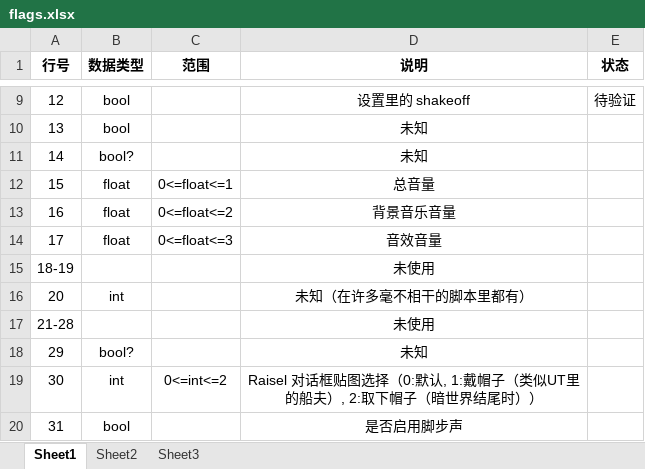
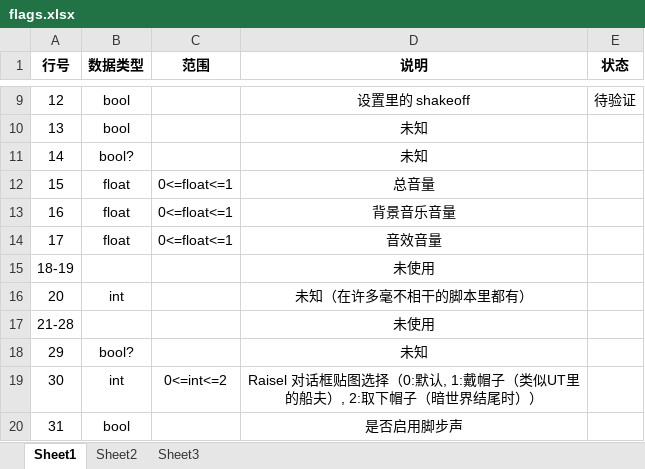
Before and after one commit to XcantloadX/deltarune-studies, an Excel workbook: flags.xlsx, sheet Sheet1, drawn as a sheet; only a part is shown, gaps mark what is left out; values as stored, in another font and other column widths than the file's, no borders; the diff names each change by its address in the sheet, - before the commit and + after, or states it on an @@ line.

Commit message:
纠正 flag[16] [17] 范围错误

```diff
--- a/flags.xlsx (sheet Sheet1)
+++ b/flags.xlsx (sheet Sheet1)
-C13 (范围): 0<=float<=2
+C13 (范围): 0<=float<=1
-C14 (范围): 0<=float<=3
+C14 (范围): 0<=float<=1
```
Also changed, not shown: 1 other file.
